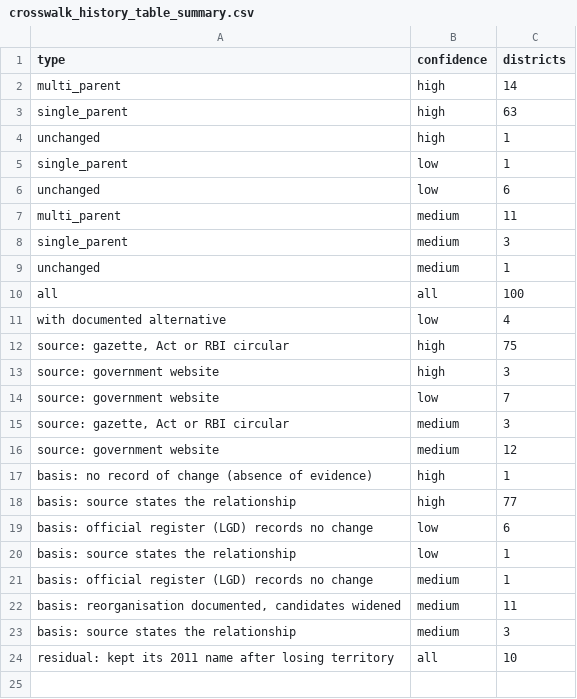
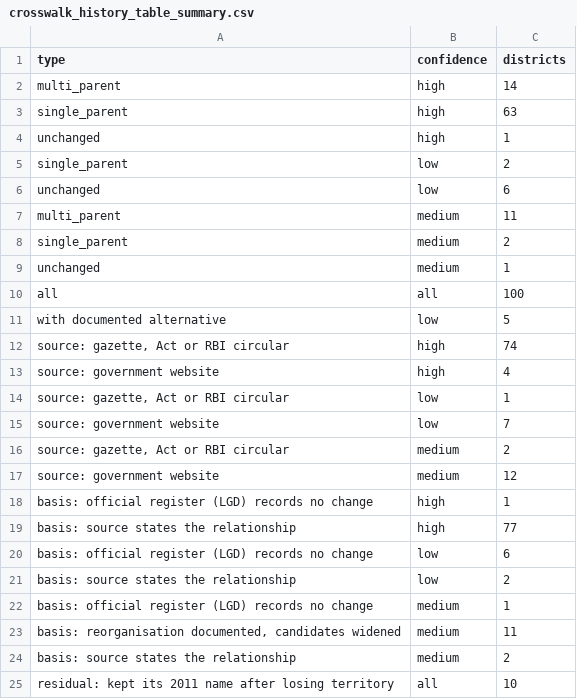
Before and after one commit to pdez90/India_householdenergy, a CSV file: results/crosswalk_history_table_summary.csv, drawn as a sheet.

```diff
--- a/results/crosswalk_history_table_summary.csv
+++ b/results/crosswalk_history_table_summary.csv
@@ -4,21 +4,22 @@
 "unchanged","high",1
-"single_parent","low",1
+"single_parent","low",2
 "unchanged","low",6
 "multi_parent","medium",11
-"single_parent","medium",3
+"single_parent","medium",2
 "unchanged","medium",1
 "all","all",100
-"with documented alternative","low",4
-"source: gazette, Act or RBI circular","high",75
-"source: government website","high",3
+"with documented alternative","low",5
+"source: gazette, Act or RBI circular","high",74
+"source: government website","high",4
+"source: gazette, Act or RBI circular","low",1
 "source: government website","low",7
-"source: gazette, Act or RBI circular","medium",3
+"source: gazette, Act or RBI circular","medium",2
 "source: government website","medium",12
-"basis: no record of change (absence of evidence)","high",1
+"basis: official register (LGD) records no change","high",1
 "basis: source states the relationship","high",77
 "basis: official register (LGD) records no change","low",6
-"basis: source states the relationship","low",1
+"basis: source states the relationship","low",2
 "basis: official register (LGD) records no change","medium",1
 "basis: reorganisation documented, candidates widened","medium",11
-"basis: source states the relationship","medium",3
+"basis: source states the relationship","medium",2
 "residual: kept its 2011 name after losing territory","all",10
```
Also changed, not shown: app/data/BUNDLE.csv, data/district_history_nfhs5.csv, 21 other files.
